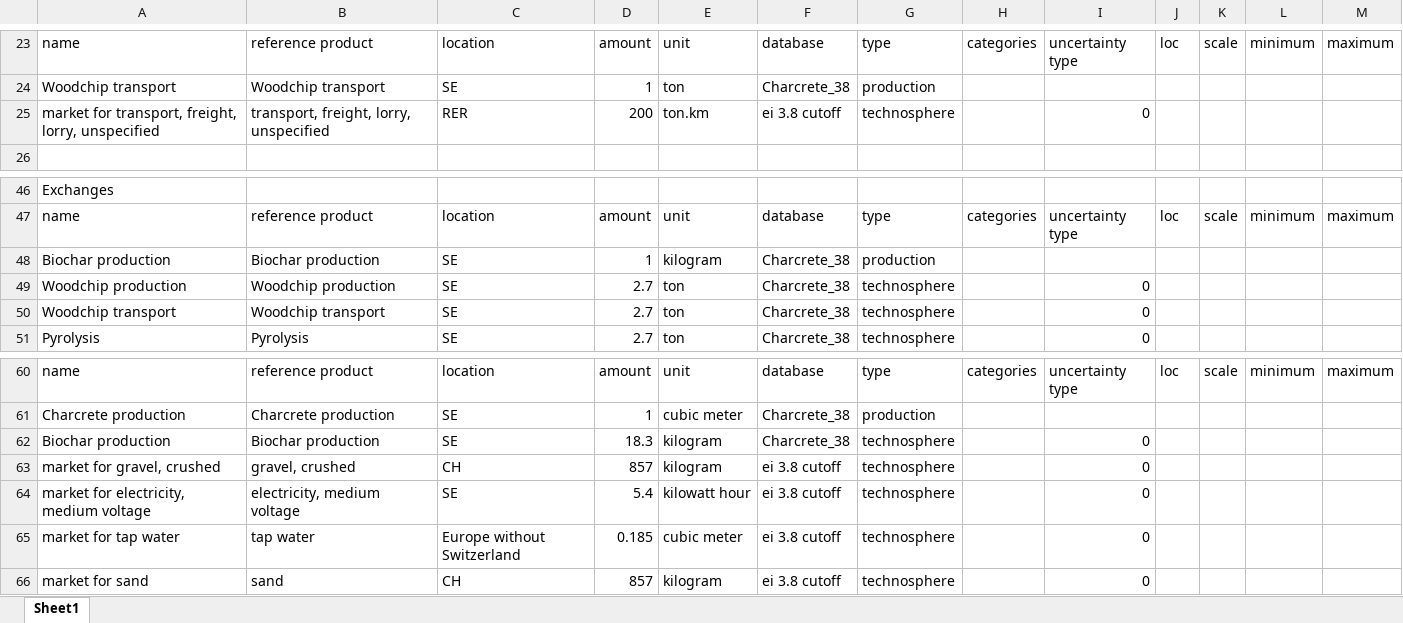
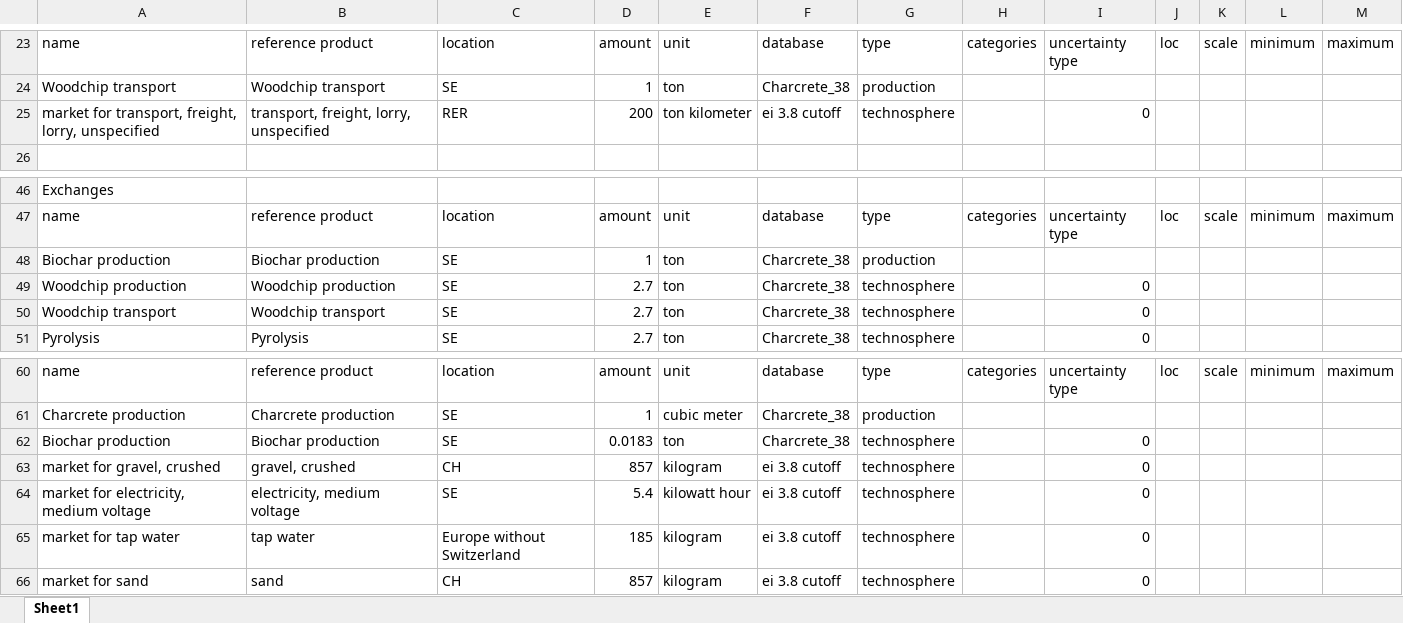
Before and after one commit to mijafro/Charcrete-LCA, an Excel workbook: data/Charcrete_database_38.xlsx, sheet Sheet1, drawn as a sheet; only a part is shown, gaps mark what is left out; values as stored, in another font and other column widths than the file's, no borders; the diff names each change by its address in the sheet, - before the commit and + after, or states it on an @@ line.

Commit message:
charcrete 14 update

```diff
--- a/data/Charcrete_database_38.xlsx (sheet Sheet1)
+++ b/data/Charcrete_database_38.xlsx (sheet Sheet1)
-E25: ton.km
+E25: ton kilometer
-E48: kilogram
+E48: ton
-D62: 18.3
+D62: 0.0183
-E62: kilogram
+E62: ton
-D65: 0.185
+D65: 185
-E65: cubic meter
+E65: kilogram
```
Also changed, not shown: 1 other file.
